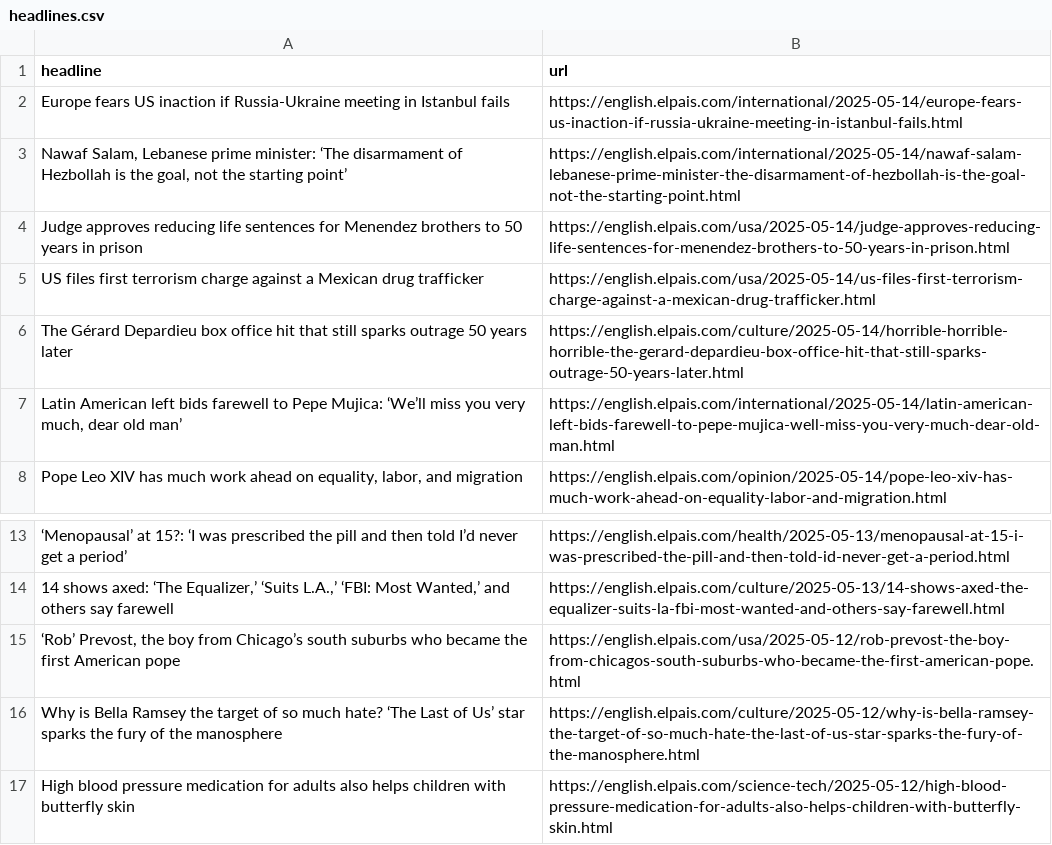
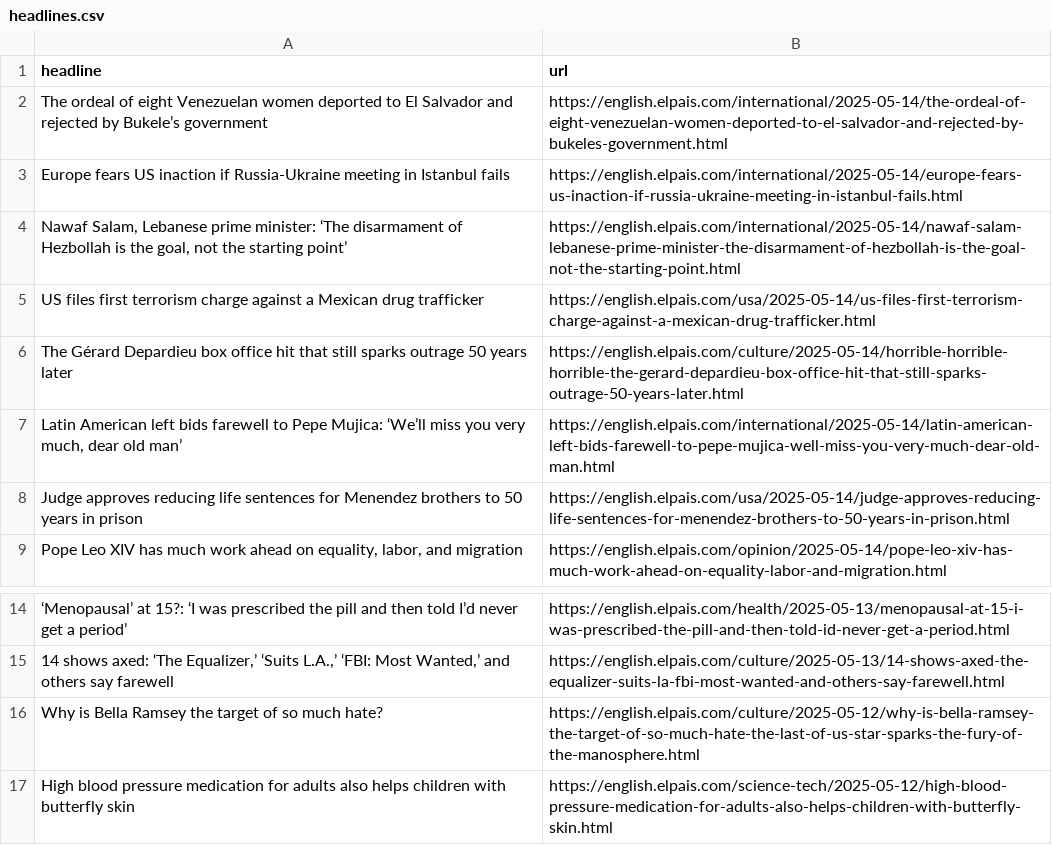
Before and after one commit to berberebecca/el-pais-autoscraper, a CSV file: headlines.csv, drawn as a sheet; only a part is shown, gaps mark what is left out; removed rows and columns are numbered as before the commit, all else as after; the diff names each change by its address in the sheet, - before the commit and + after, or states it on an @@ line.

```diff
--- a/headlines.csv
+++ b/headlines.csv
+row 2: The ordeal of eight Venezuelan women deported to El Salvador and rejected by Bukele’s government | https://english.elpais.com/international/2025-05-14/the-ordeal-of-eight-venezuelan-women-deported-to-el-salvador-and-rejected-by-bukeles-government.html
@@ row 4 moved to row 8: Judge approves reducing life sentences f… @@
-row 15: ‘Rob’ Prevost, the boy from Chicago’s south suburbs who became the first American pope | https://english.elpais.com/usa/2025-05-12/rob-prevost-the-boy-from-chicagos-south-suburbs-who-became-the-first-american-pope.html
-A16 (headline): …much hate? ‘The Last of Us’ star sparks the fury of the manosphere
+A16 (headline): …much hate?
```
